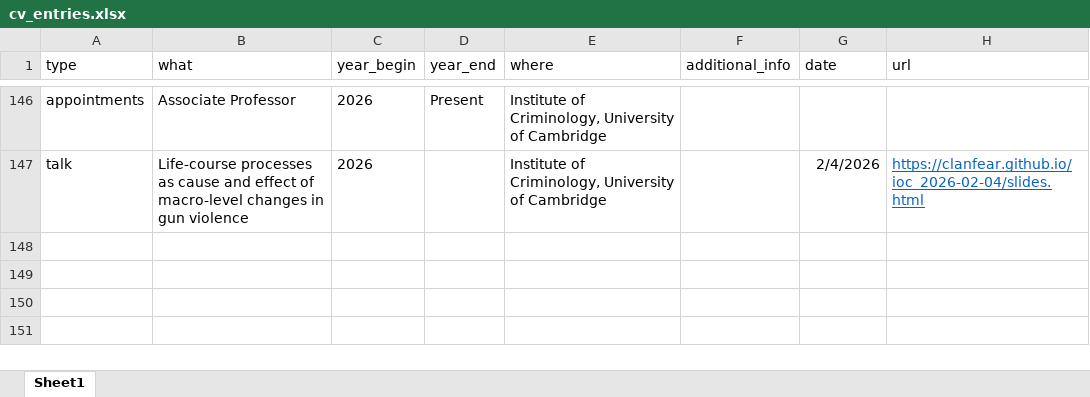
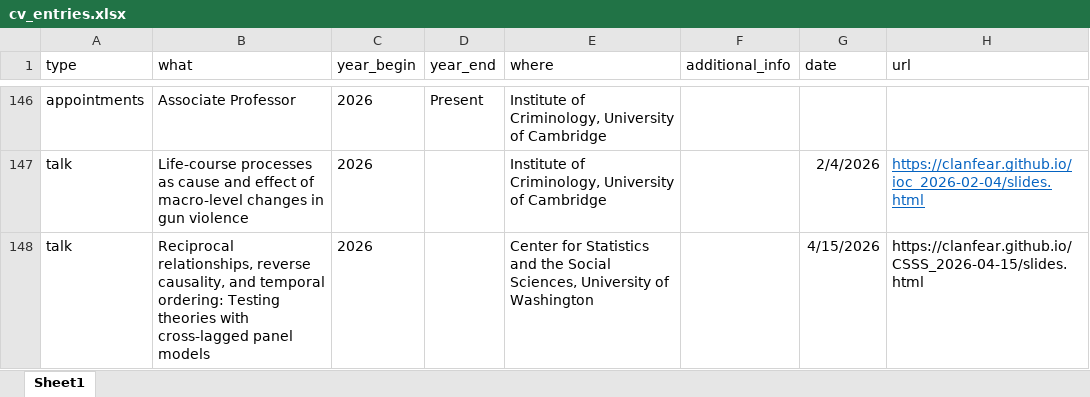
Before and after one commit to clanfear/ccl_cv, an Excel workbook: cv_data/cv_entries.xlsx, sheet Sheet1, drawn as a sheet; only a part is shown, gaps mark what is left out; values as stored, in another font and other column widths than the file's, no borders; the diff names each change by its address in the sheet, - before the commit and + after, or states it on an @@ line.

Commit message:
CSSS talk

```diff
--- a/cv_data/cv_entries.xlsx (sheet Sheet1)
+++ b/cv_data/cv_entries.xlsx (sheet Sheet1)
+row 148: talk | Reciprocal relationships, reverse causality, and temporal ordering: Testing theories with cross-lagged panel models | 2026 |  | Center for Statistics and the Social Sciences, University of Washington |  | 4/15/2026 | https://clanfear.github.io/CSSS_2026-04-15/slides.html
```
Also changed, not shown: 1 other file.
